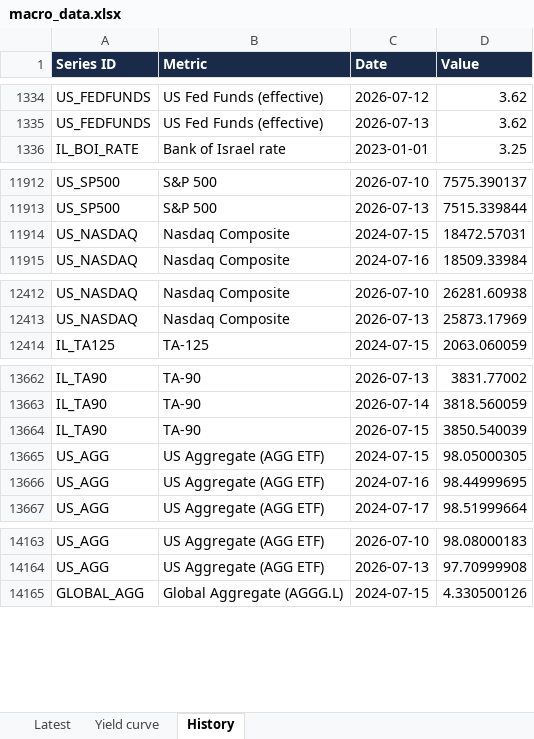
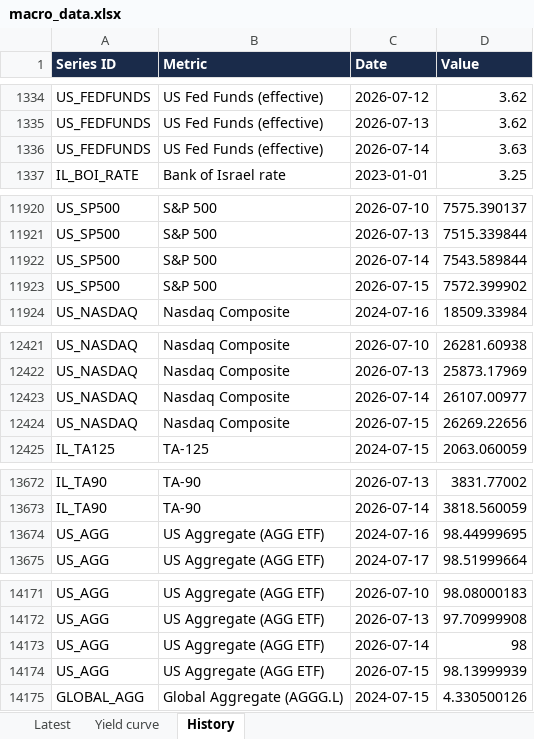
Before and after one commit to mortyamar-creator/macro-desk-data, an Excel workbook: macro_data.xlsx, sheet History, drawn as a sheet; only a part is shown, gaps mark what is left out; values as stored, in another font and other column widths than the file's, no borders; removed rows and columns are numbered as before the commit, all else as after; the diff covers the shown part only; the diff names each change by its address in the sheet, - before the commit and + after, or states it on an @@ line.

```diff
--- a/macro_data.xlsx (sheet History)
+++ b/macro_data.xlsx (sheet History)
+row 1336: US_FEDFUNDS | US Fed Funds (effective) | 2026-07-14 | 3.63
-row 11914: US_NASDAQ | Nasdaq Composite | 2024-07-15 | 18472.57031
+row 11922: US_SP500 | S&P 500 | 2026-07-14 | 7543.589844
+row 11923: US_SP500 | S&P 500 | 2026-07-15 | 7572.399902
+row 12423: US_NASDAQ | Nasdaq Composite | 2026-07-14 | 26107.00977
+row 12424: US_NASDAQ | Nasdaq Composite | 2026-07-15 | 26269.22656
-row 13664: IL_TA90 | TA-90 | 2026-07-15 | 3850.540039
-row 13665: US_AGG | US Aggregate (AGG ETF) | 2024-07-15 | 98.05000305
+row 14173: US_AGG | US Aggregate (AGG ETF) | 2026-07-14 | 98
+row 14174: US_AGG | US Aggregate (AGG ETF) | 2026-07-15 | 98.13999939
```
Also changed, not shown: 8 added rows, 3 removed rows and 2 edited cells elsewhere in this sheet, sheet Latest, sheet Yield curve, 18 other files.
